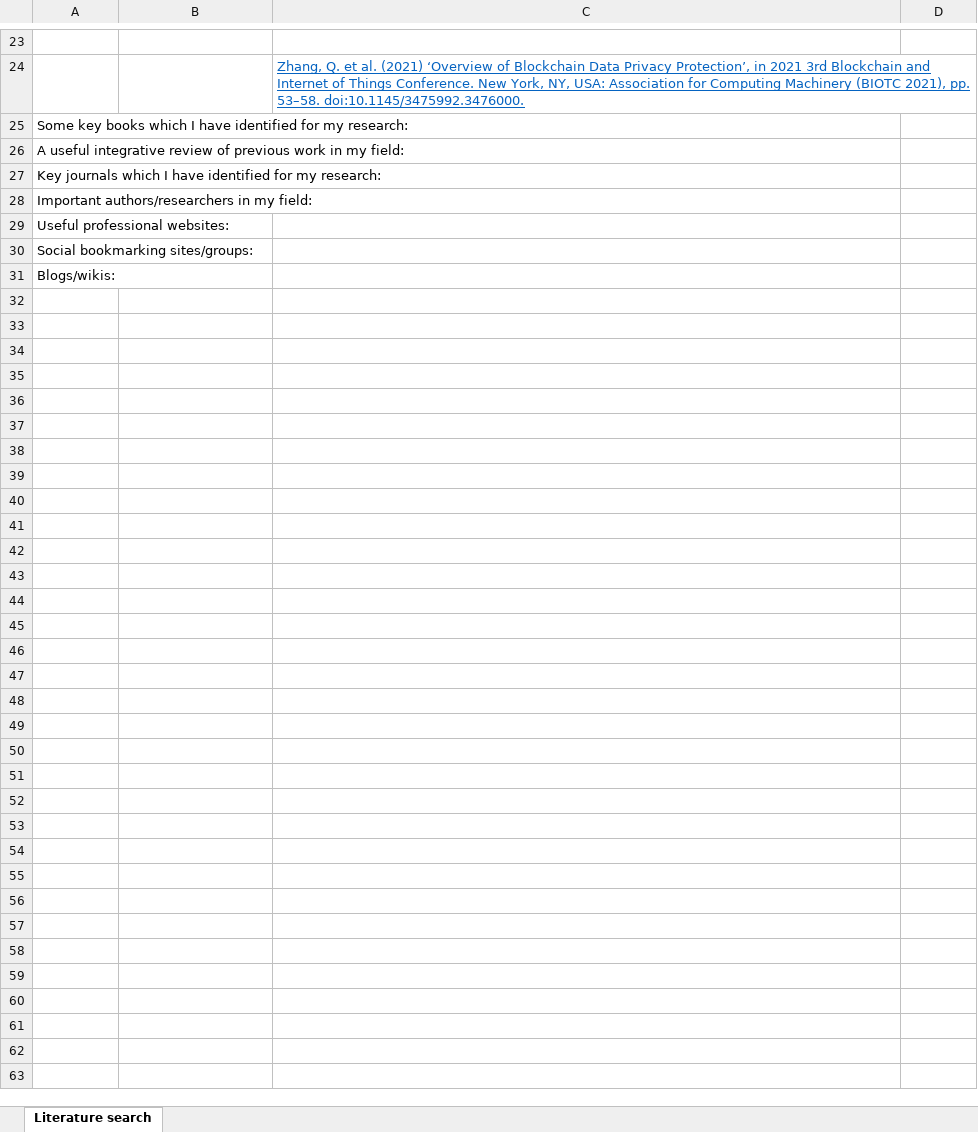
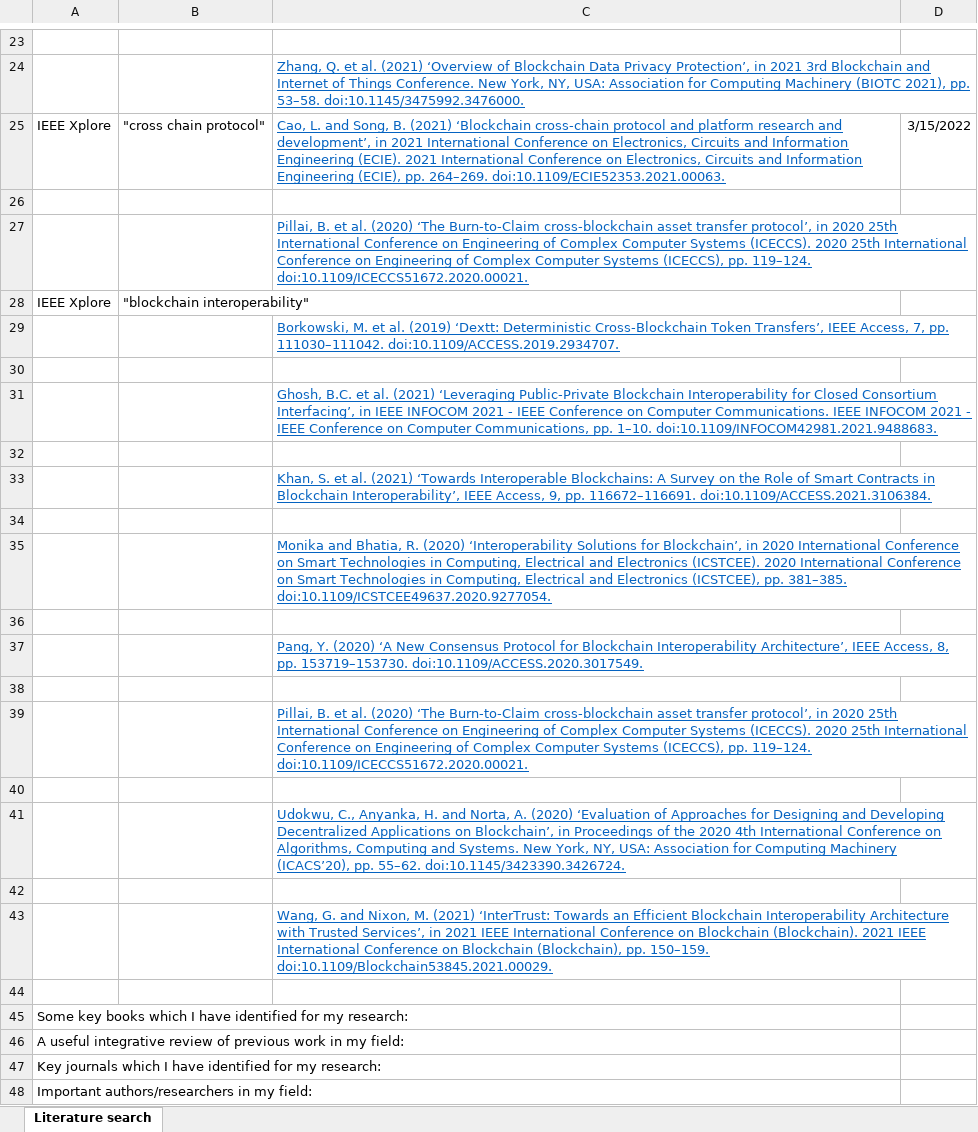
Before and after one commit to anrichp/Dissertation, an Excel workbook: Unit 1/Project Outline/Literature Search.xlsx, sheet Literature search, drawn as a sheet; only a part is shown, gaps mark what is left out; the shorter side is filled out with more unchanged rows; values as stored, in another font and other column widths than the file's, no borders; the diff names each change by its address in the sheet, - before the commit and + after, or states it on an @@ line.

Commit message:
add additional reading

```diff
--- a/Unit 1/Project Outline/Literature Search.xlsx (sheet Literature search)
+++ b/Unit 1/Project Outline/Literature Search.xlsx (sheet Literature search)
+row 25: IEEE Xplore | "cross chain protocol" | Cao, L. and Song, B. (2021) ‘Blockchain cross-chain protocol and platform research and development’, in 2021 International Conference on Electronics, Circuits and Information Engineering (ECIE). 2021 International Conference on Electronics, Circuits and Information Engineering (ECIE), pp. 264–269. doi:10.1109/ECIE52353.2021.00063. | 3/15/2022
+row 26: (empty)
+row 27:  |  | Pillai, B. et al. (2020) ‘The Burn-to-Claim cross-blockchain asset transfer protocol’, in 2020 25th International Conference on Engineering of Complex Computer Systems (ICECCS). 2020 25th International Conference on Engineering of Complex Computer Systems (ICECCS), pp. 119–124. doi:10.1109/ICECCS51672.2020.00021.
+row 28: IEEE Xplore | "blockchain interoperability"
+row 29:  |  | Borkowski, M. et al. (2019) ‘Dextt: Deterministic Cross-Blockchain Token Transfers’, IEEE Access, 7, pp. 111030–111042. doi:10.1109/ACCESS.2019.2934707.
+row 30: (empty)
+row 31:  |  | Ghosh, B.C. et al. (2021) ‘Leveraging Public-Private Blockchain Interoperability for Closed Consortium Interfacing’, in IEEE INFOCOM 2021 - IEEE Conference on Computer Communications. IEEE INFOCOM 2021 - IEEE Conference on Computer Communications, pp. 1–10. doi:10.1109/INFOCOM42981.2021.9488683.
+row 32: (empty)
+row 33:  |  | Khan, S. et al. (2021) ‘Towards Interoperable Blockchains: A Survey on the Role of Smart Contracts in Blockchain Interoperability’, IEEE Access, 9, pp. 116672–116691. doi:10.1109/ACCESS.2021.3106384.
+row 34: (empty)
+row 35:  |  | Monika and Bhatia, R. (2020) ‘Interoperability Solutions for Blockchain’, in 2020 International Conference on Smart Technologies in Computing, Electrical and Electronics (ICSTCEE). 2020 International Conference on Smart Technologies in Computing, Electrical and Electronics (ICSTCEE), pp. 381–385. doi:10.1109/ICSTCEE49637.2020.9277054.
+row 36: (empty)
+row 37:  |  | Pang, Y. (2020) ‘A New Consensus Protocol for Blockchain Interoperability Architecture’, IEEE Access, 8, pp. 153719–153730. doi:10.1109/ACCESS.2020.3017549.
+row 38: (empty)
+row 39:  |  | Pillai, B. et al. (2020) ‘The Burn-to-Claim cross-blockchain asset transfer protocol’, in 2020 25th International Conference on Engineering of Complex Computer Systems (ICECCS). 2020 25th International Conference on Engineering of Complex Computer Systems (ICECCS), pp. 119–124. doi:10.1109/ICECCS51672.2020.00021.
+row 40: (empty)
+row 41:  |  | Udokwu, C., Anyanka, H. and Norta, A. (2020) ‘Evaluation of Approaches for Designing and Developing Decentralized Applications on Blockchain’, in Proceedings of the 2020 4th International Conference on Algorithms, Computing and Systems. New York, NY, USA: Association for Computing Machinery (ICACS’20), pp. 55–62. doi:10.1145/3423390.3426724.
+row 42: (empty)
+row 43:  |  | Wang, G. and Nixon, M. (2021) ‘InterTrust: Towards an Efficient Blockchain Interoperability Architecture with Trusted Services’, in 2021 IEEE International Conference on Blockchain (Blockchain). 2021 IEEE International Conference on Blockchain (Blockchain), pp. 150–159. doi:10.1109/Blockchain53845.2021.00029.
+row 44: (empty)
```
